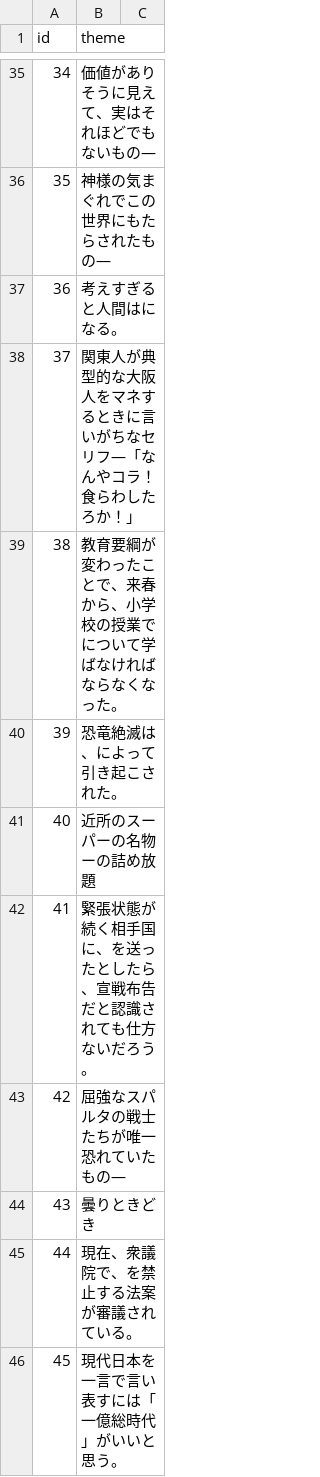
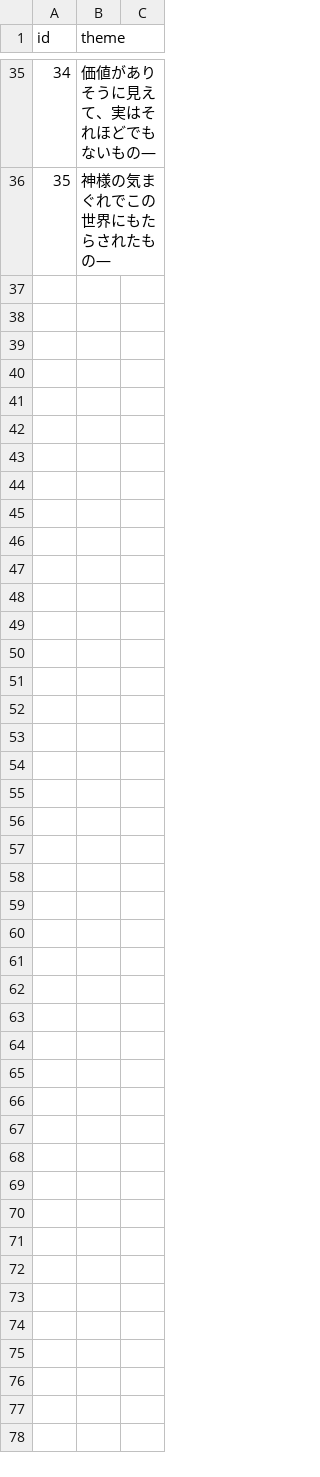
Before and after one commit to esmile-training/mikata, a CSV file: public/assets/csv/mikata/theme.csv, drawn as a sheet; only a part is shown, gaps mark what is left out; the diff covers the shown part only.

```diff
--- a/public/assets/csv/mikata/theme.csv
+++ b/public/assets/csv/mikata/theme.csv
@@ -36,11 +36 @@ id	theme
 35	神様の気まぐれでこの世界にもたらされたもの―
-36	考えすぎると人間はになる。
-37	関東人が典型的な大阪人をマネするときに言いがちなセリフ―「なんやコラ！食らわしたろか！」
-38	教育要綱が変わったことで、来春から、小学校の授業でについて学ばなければならなくなった。
-39	恐竜絶滅は、によって引き起こされた。
-40	近所のスーパーの名物ーの詰め放題
-41	緊張状態が続く相手国に、を送ったとしたら、宣戦布告だと認識されても仕方ないだろう。
-42	屈強なスパルタの戦士たちが唯一恐れていたもの―
-43	曇りときどき
-44	現在、衆議院で、を禁止する法案が審議されている。
-45	現代日本を一言で言い表すには「一億総時代」がいいと思う。
```
Also changed, not shown: 22 removed rows elsewhere in this file.
